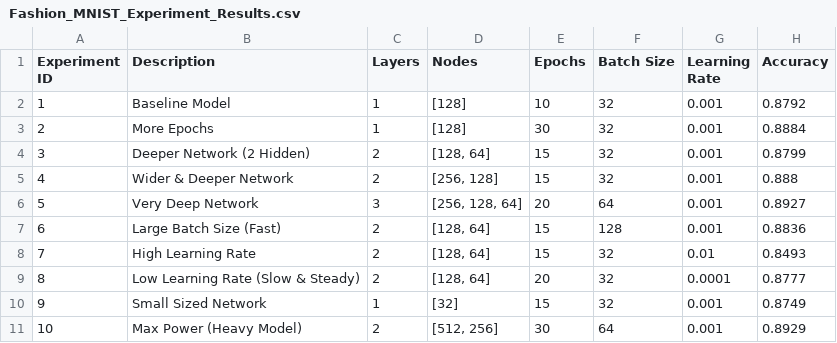
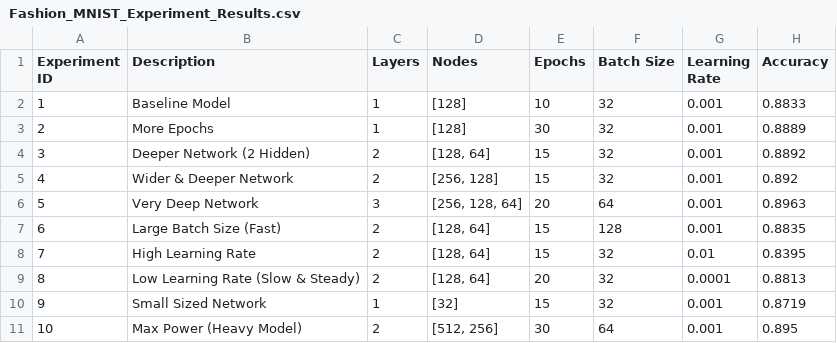
Before and after one commit to Serzat/DEAI-Serzat, a CSV file: NN opdracht/Fashion_MNIST_Experiment_Results.csv, drawn as a sheet.

```diff
--- a/NN opdracht/Fashion_MNIST_Experiment_Results.csv
+++ b/NN opdracht/Fashion_MNIST_Experiment_Results.csv
@@ -1,11 +1,11 @@
 Experiment ID;Description;Layers;Nodes;Epochs;Batch Size;Learning Rate;Accuracy
-1;Baseline Model;1;[128];10;32;0.001;0.8792
-2;More Epochs;1;[128];30;32;0.001;0.8884
-3;Deeper Network (2 Hidden);2;[128, 64];15;32;0.001;0.8799
-4;Wider & Deeper Network;2;[256, 128];15;32;0.001;0.888
-5;Very Deep Network;3;[256, 128, 64];20;64;0.001;0.8927
-6;Large Batch Size (Fast);2;[128, 64];15;128;0.001;0.8836
-7;High Learning Rate;2;[128, 64];15;32;0.01;0.8493
-8;Low Learning Rate (Slow & Steady);2;[128, 64];20;32;0.0001;0.8777
-9;Small Sized Network;1;[32];15;32;0.001;0.8749
-10;Max Power (Heavy Model);2;[512, 256];30;64;0.001;0.8929
+1;Baseline Model;1;[128];10;32;0.001;0.8833
+2;More Epochs;1;[128];30;32;0.001;0.8889
+3;Deeper Network (2 Hidden);2;[128, 64];15;32;0.001;0.8892
+4;Wider & Deeper Network;2;[256, 128];15;32;0.001;0.892
+5;Very Deep Network;3;[256, 128, 64];20;64;0.001;0.8963
+6;Large Batch Size (Fast);2;[128, 64];15;128;0.001;0.8835
+7;High Learning Rate;2;[128, 64];15;32;0.01;0.8395
+8;Low Learning Rate (Slow & Steady);2;[128, 64];20;32;0.0001;0.8813
+9;Small Sized Network;1;[32];15;32;0.001;0.8719
+10;Max Power (Heavy Model);2;[512, 256];30;64;0.001;0.895
```
Also changed, not shown: NN opdracht/DeepLearning_Experiment_Results.csv, 3 other files.
